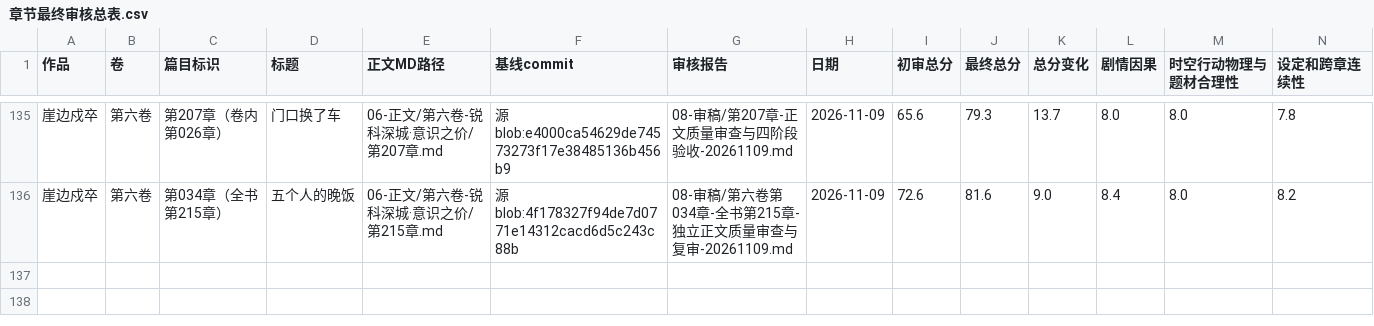
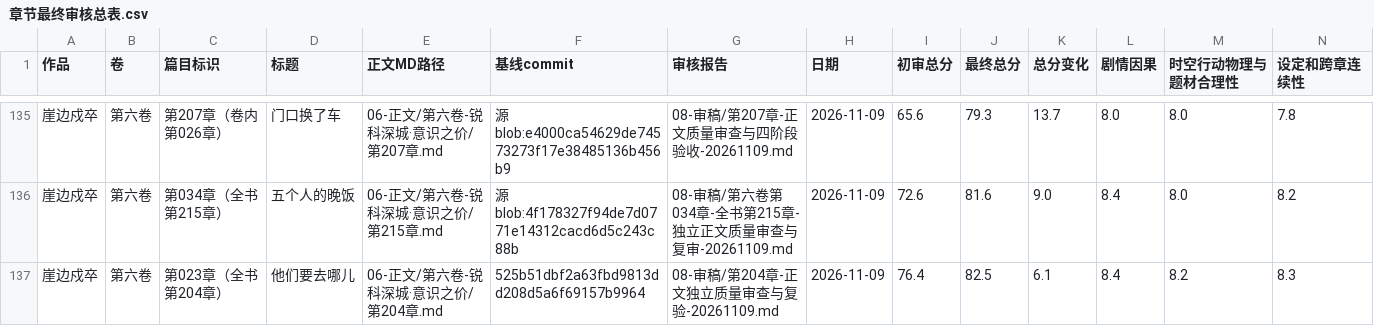
Before and after one commit to yuqiangdede/The-Last-Watch, a CSV file: 08-审稿/章节最终审核总表.csv, drawn as a sheet; only a part is shown, gaps mark what is left out; rows hold the shown columns only; the diff names each change by its address in the sheet, - before the commit and + after, or states it on an @@ line.

Commit message:
review(ch204): record current seven-dimension and AI audit in CSV index

```diff
--- a/08-审稿/章节最终审核总表.csv
+++ b/08-审稿/章节最终审核总表.csv
+row 137: 崖边戍卒 | 第六卷 | 第023章（全书第204章） | 他们要去哪儿 | 06-正文/第六卷-锐科深城·意识之价/第204章.md | 525b51dbf2a63fbd9813dd208d5a6f69157b9964 | 08-审稿/第204章-正文独立质量审查与复验-20261109.md | 2026-11-09 | 76.4 | 82.5 | 6.1 | 8.4 | 8.2 | 8.3
```
